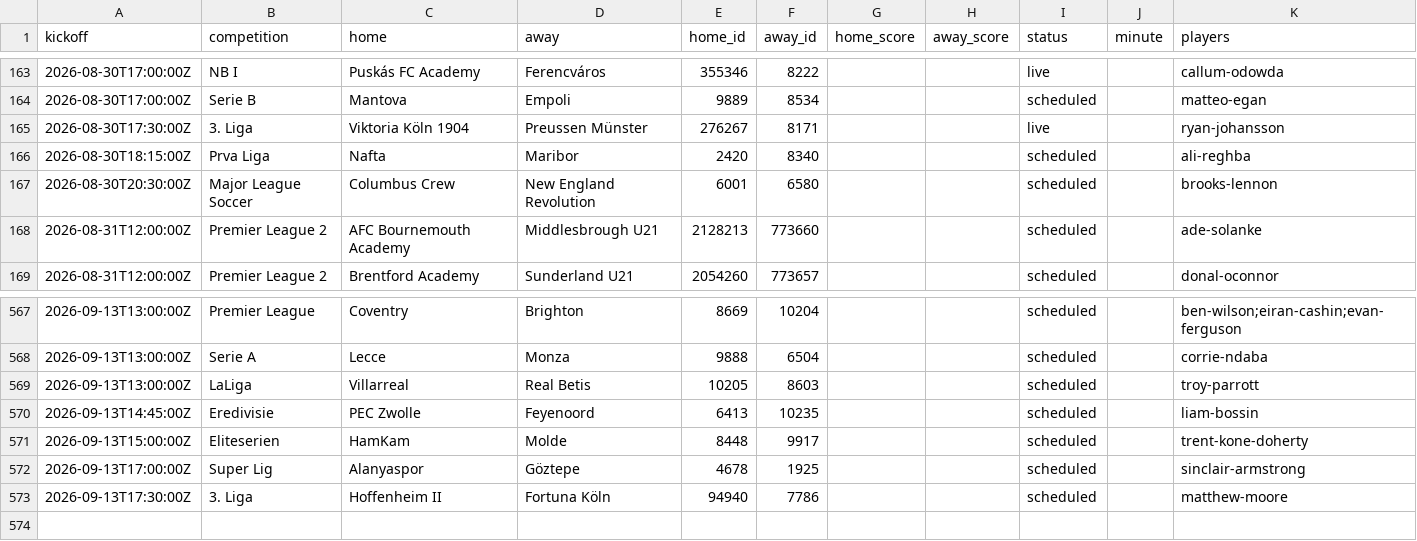
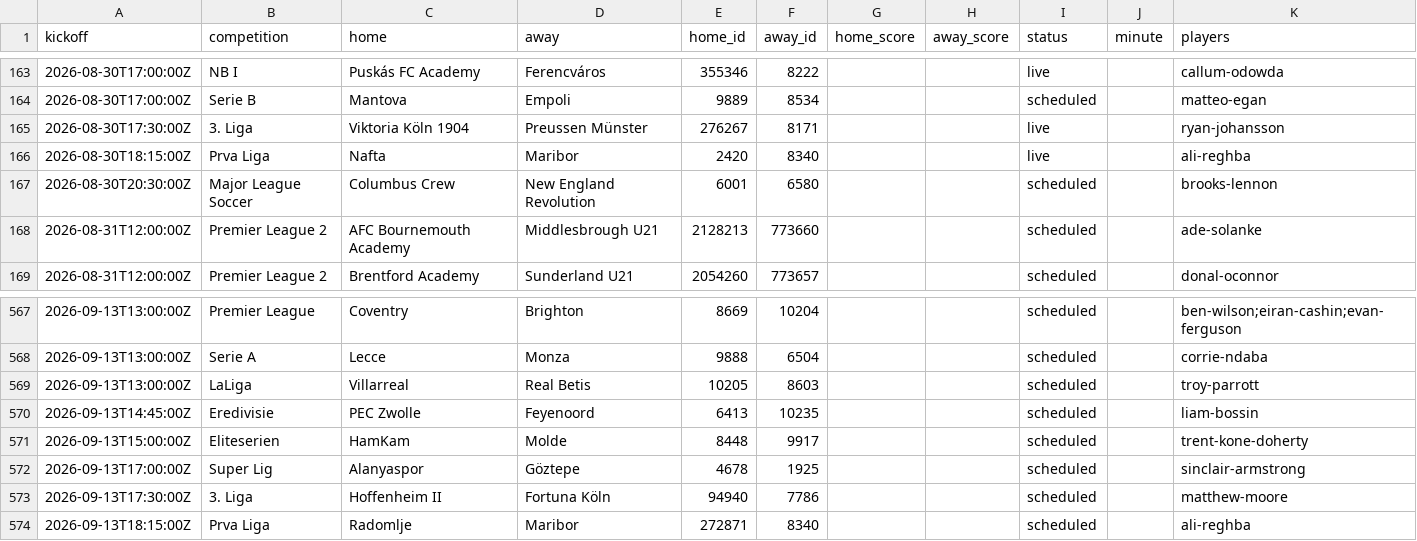
Before and after one commit to JustPatrickG/footballers.ie, a CSV file: data/api/matches.csv, drawn as a sheet; only a part is shown, gaps mark what is left out.

```diff
--- a/data/api/matches.csv
+++ b/data/api/matches.csv
@@ -165,3 +165,3 @@ kickoff,competition,home,away,home_id,away_id,home_score,away_score,status,minut
 2026-08-30T17:30:00Z,3. Liga,Viktoria Köln 1904,Preussen Münster,276267,8171,,,live,,ryan-johansson
-2026-08-30T18:15:00Z,Prva Liga,Nafta,Maribor,2420,8340,,,scheduled,,ali-reghba
+2026-08-30T18:15:00Z,Prva Liga,Nafta,Maribor,2420,8340,,,live,,ali-reghba
 2026-08-30T20:30:00Z,Major League Soccer,Columbus Crew,New England Revolution,6001,6580,,,scheduled,,brooks-lennon
@@ -573 +573,2 @@ kickoff,competition,home,away,home_id,away_id,home_score,away_score,status,minut
 2026-09-13T17:30:00Z,3. Liga,Hoffenheim II,Fortuna Köln,94940,7786,,,scheduled,,matthew-moore
+2026-09-13T18:15:00Z,Prva Liga,Radomlje,Maribor,272871,8340,,,scheduled,,ali-reghba
```
Also changed, not shown: data/api/club_ids.csv, data/api/lineups.csv, 3 other files.
